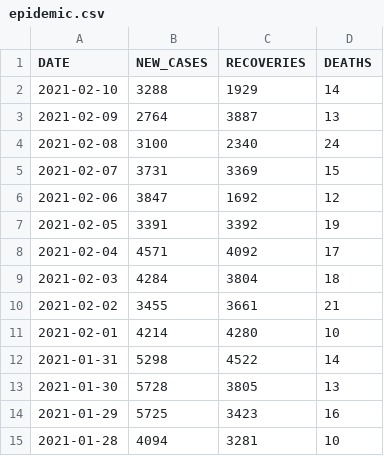
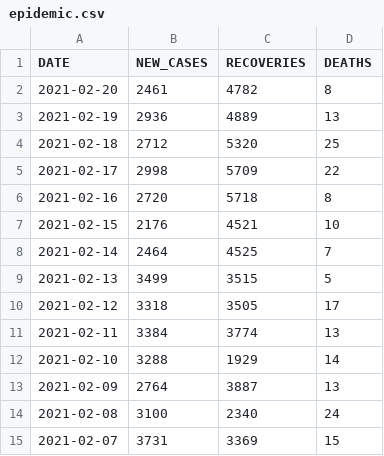
Before and after one commit to daniellim051000/MYCovid, a CSV file: data/epidemic.csv, drawn as a sheet; only a part is shown; the shorter side is filled out with more unchanged rows; the diff names each change by its address in the sheet, - before the commit and + after, or states it on an @@ line.

Commit message:
Update 2021-02-20

```diff
--- a/data/epidemic.csv
+++ b/data/epidemic.csv
+row 2: 2021-02-20 | 2461 | 4782 | 8
+row 3: 2021-02-19 | 2936 | 4889 | 13
+row 4: 2021-02-18 | 2712 | 5320 | 25
+row 5: 2021-02-17 | 2998 | 5709 | 22
+row 6: 2021-02-16 | 2720 | 5718 | 8
+row 7: 2021-02-15 | 2176 | 4521 | 10
+row 8: 2021-02-14 | 2464 | 4525 | 7
+row 9: 2021-02-13 | 3499 | 3515 | 5
+row 10: 2021-02-12 | 3318 | 3505 | 17
+row 11: 2021-02-11 | 3384 | 3774 | 13
```
